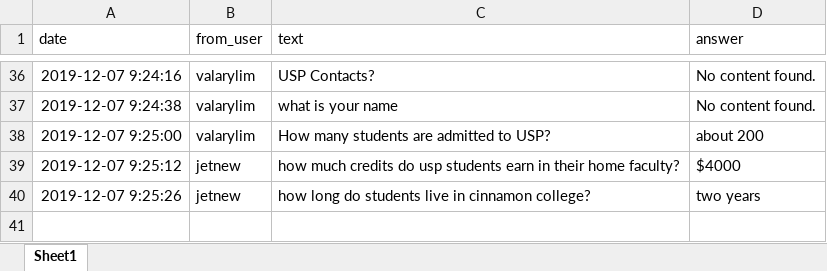
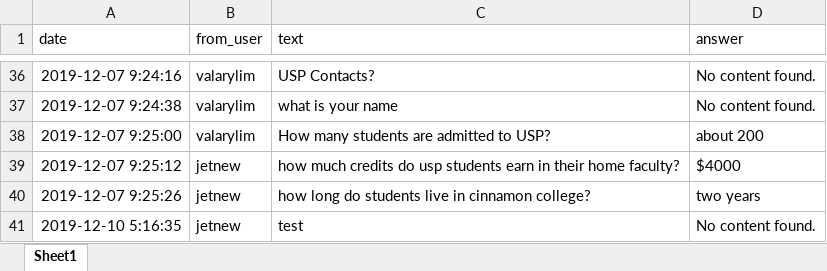
Before and after one commit to jetnew/DrFAQ, an Excel workbook: log/logbook.xlsx, sheet Sheet1, drawn as a sheet; only a part is shown, gaps mark what is left out; values as stored, in another font and other column widths than the file's, no borders; the diff names each change by its address in the sheet, - before the commit and + after, or states it on an @@ line.

```diff
--- a/log/logbook.xlsx (sheet Sheet1)
+++ b/log/logbook.xlsx (sheet Sheet1)
+row 41: 2019-12-10 5:16:35 | jetnew | test | No content found.
```
Also changed, not shown: 7 other files.
